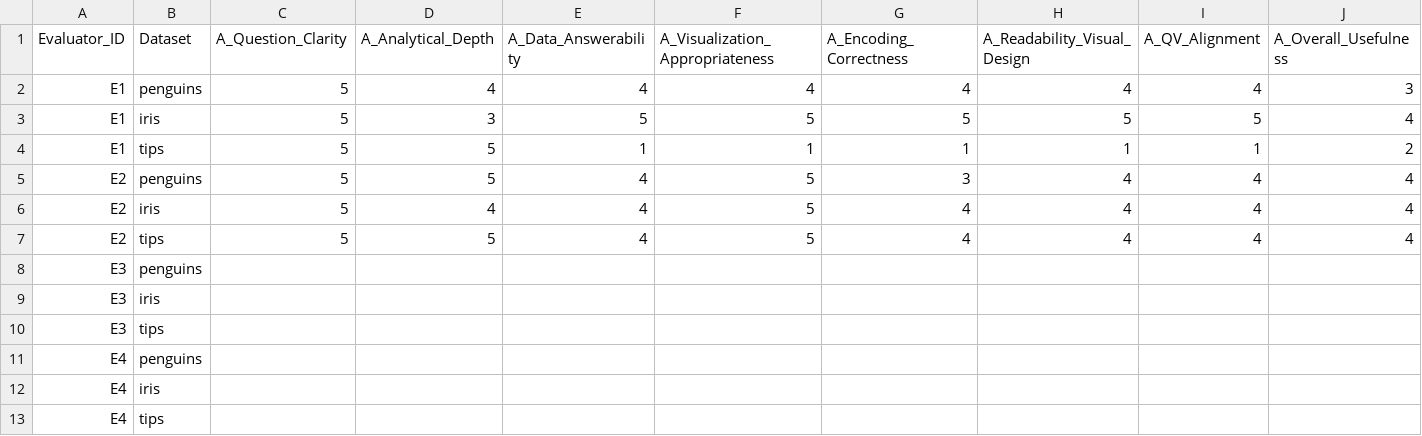
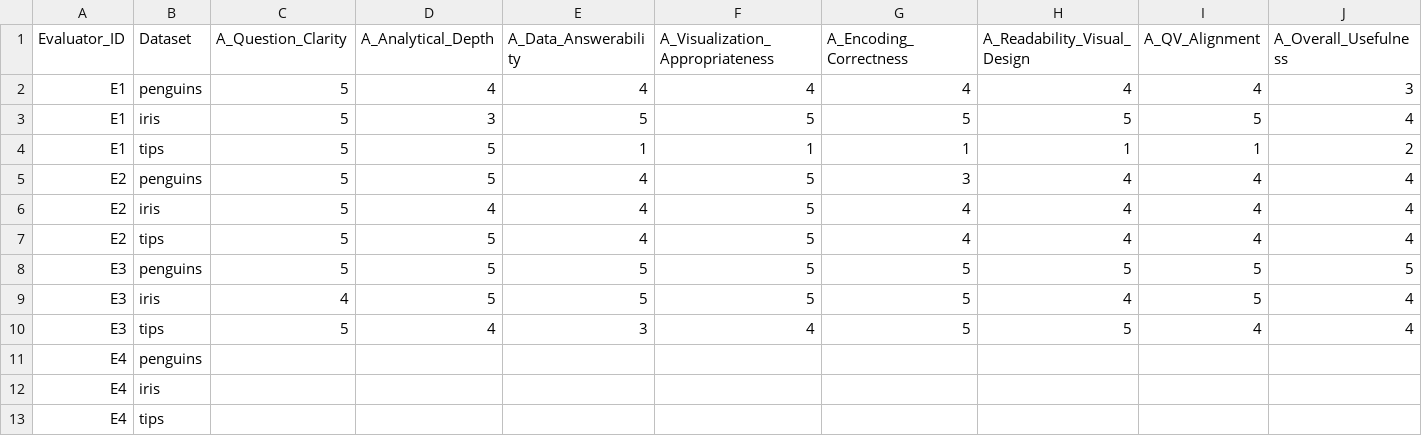
Before and after one commit to NS027/CS7295_final_project, a CSV file: eval/Final_AB_Evaluation_Scores_multi_dataset.csv, drawn as a sheet; only a part is shown; removed rows and columns are numbered as before the commit, all else as after; rows hold the shown columns only; the diff names each change by its address in the sheet, - before the commit and + after, or states it on an @@ line.

Commit message:
Eval E3

```diff
--- a/eval/Final_AB_Evaluation_Scores_multi_dataset.csv
+++ b/eval/Final_AB_Evaluation_Scores_multi_dataset.csv
-row 8: E3 | penguins
-row 9: E3 | iris
-row 10: E3 | tips
+row 8: E3 | penguins | 5 | 5 | 5 | 5 | 5 | 5 | 5 | 5
+row 9: E3 | iris | 4 | 5 | 5 | 5 | 5 | 4 | 5 | 4
+row 10: E3 | tips | 5 | 4 | 3 | 4 | 5 | 5 | 4 | 4
```
Also changed, not shown: 1 other file.
